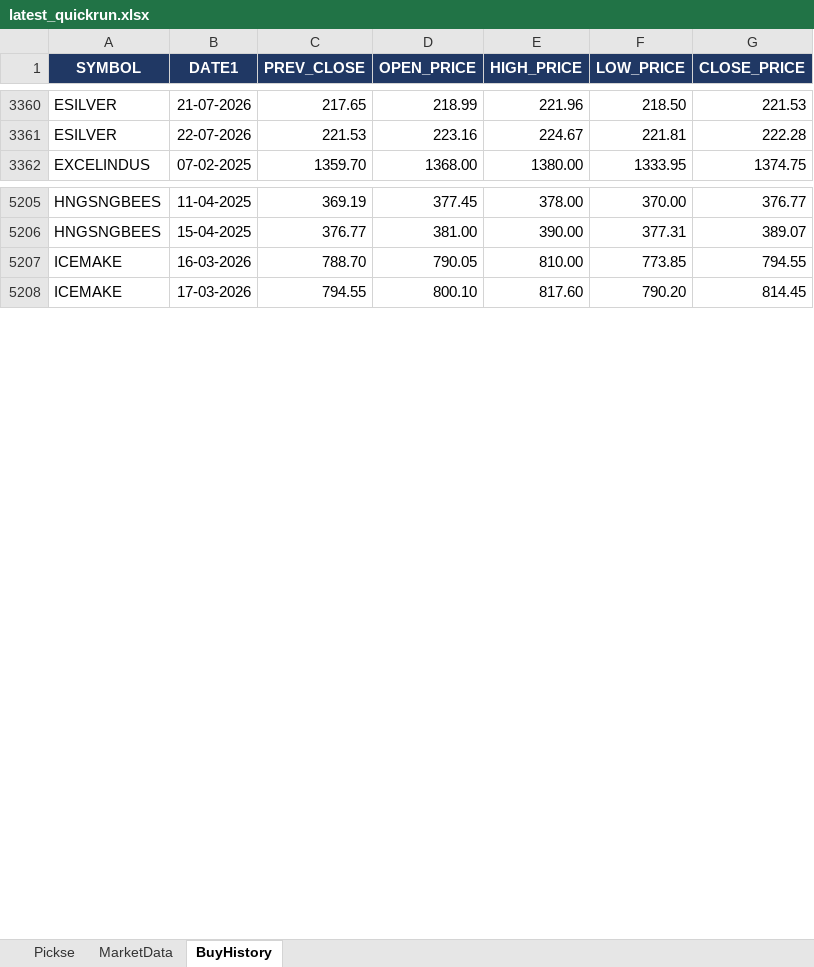
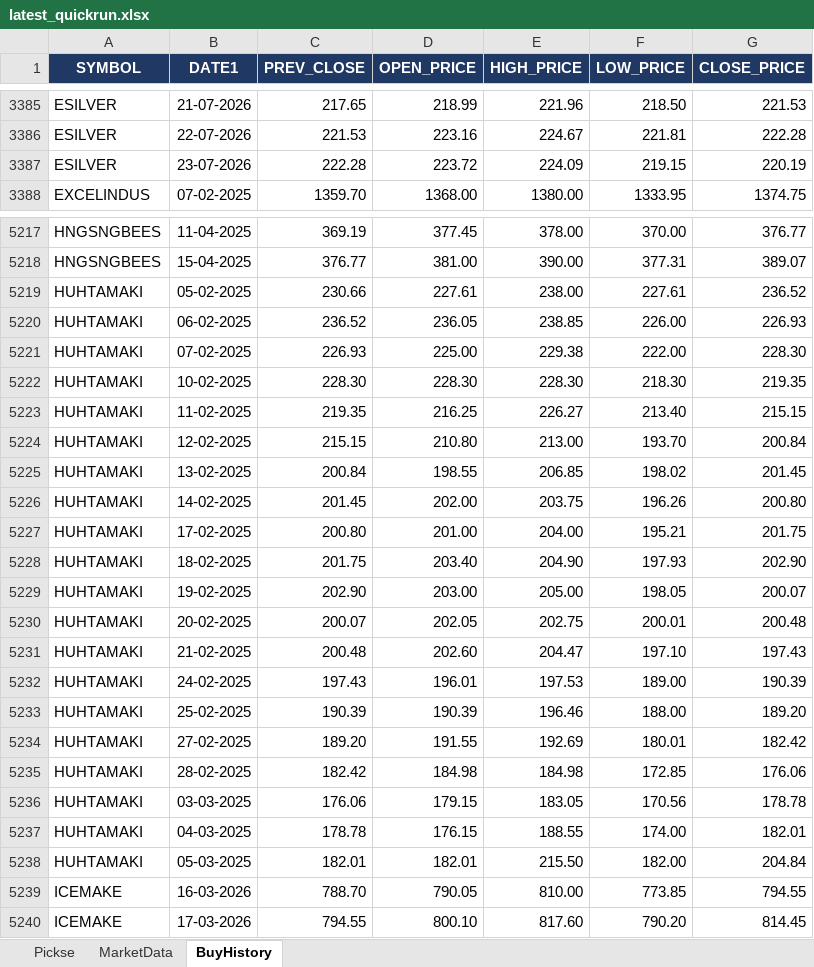
Before and after one commit to spurandhar0/nse-btst-dashboard, an Excel workbook: latest_quickrun.xlsx, sheet BuyHistory, drawn as a sheet; only a part is shown, gaps mark what is left out; values as stored, in another font and other column widths than the file's, no borders; the diff covers the shown part only; the diff names each change by its address in the sheet, - before the commit and + after, or states it on an @@ line.

```diff
--- a/latest_quickrun.xlsx (sheet BuyHistory)
+++ b/latest_quickrun.xlsx (sheet BuyHistory)
+row 3387: ESILVER | 23-07-2026 | 222.28 | 223.72 | 224.09 | 219.15 | 220.19
+row 5219: HUHTAMAKI | 05-02-2025 | 230.66 | 227.61 | 238.00 | 227.61 | 236.52
+row 5220: HUHTAMAKI | 06-02-2025 | 236.52 | 236.05 | 238.85 | 226.00 | 226.93
+row 5221: HUHTAMAKI | 07-02-2025 | 226.93 | 225.00 | 229.38 | 222.00 | 228.30
+row 5222: HUHTAMAKI | 10-02-2025 | 228.30 | 228.30 | 228.30 | 218.30 | 219.35
+row 5223: HUHTAMAKI | 11-02-2025 | 219.35 | 216.25 | 226.27 | 213.40 | 215.15
+row 5224: HUHTAMAKI | 12-02-2025 | 215.15 | 210.80 | 213.00 | 193.70 | 200.84
+row 5225: HUHTAMAKI | 13-02-2025 | 200.84 | 198.55 | 206.85 | 198.02 | 201.45
+row 5226: HUHTAMAKI | 14-02-2025 | 201.45 | 202.00 | 203.75 | 196.26 | 200.80
+row 5227: HUHTAMAKI | 17-02-2025 | 200.80 | 201.00 | 204.00 | 195.21 | 201.75
+row 5228: HUHTAMAKI | 18-02-2025 | 201.75 | 203.40 | 204.90 | 197.93 | 202.90
+row 5229: HUHTAMAKI | 19-02-2025 | 202.90 | 203.00 | 205.00 | 198.05 | 200.07
+row 5230: HUHTAMAKI | 20-02-2025 | 200.07 | 202.05 | 202.75 | 200.01 | 200.48
+row 5231: HUHTAMAKI | 21-02-2025 | 200.48 | 202.60 | 204.47 | 197.10 | 197.43
+row 5232: HUHTAMAKI | 24-02-2025 | 197.43 | 196.01 | 197.53 | 189.00 | 190.39
+row 5233: HUHTAMAKI | 25-02-2025 | 190.39 | 190.39 | 196.46 | 188.00 | 189.20
+row 5234: HUHTAMAKI | 27-02-2025 | 189.20 | 191.55 | 192.69 | 180.01 | 182.42
+row 5235: HUHTAMAKI | 28-02-2025 | 182.42 | 184.98 | 184.98 | 172.85 | 176.06
+row 5236: HUHTAMAKI | 03-03-2025 | 176.06 | 179.15 | 183.05 | 170.56 | 178.78
+row 5237: HUHTAMAKI | 04-03-2025 | 178.78 | 176.15 | 188.55 | 174.00 | 182.01
+row 5238: HUHTAMAKI | 05-03-2025 | 182.01 | 182.01 | 215.50 | 182.00 | 204.84
```
Also changed, not shown: 58 added rows and 90 removed rows elsewhere in this sheet, sheet Pickse, sheet MarketData, 2 other files.
